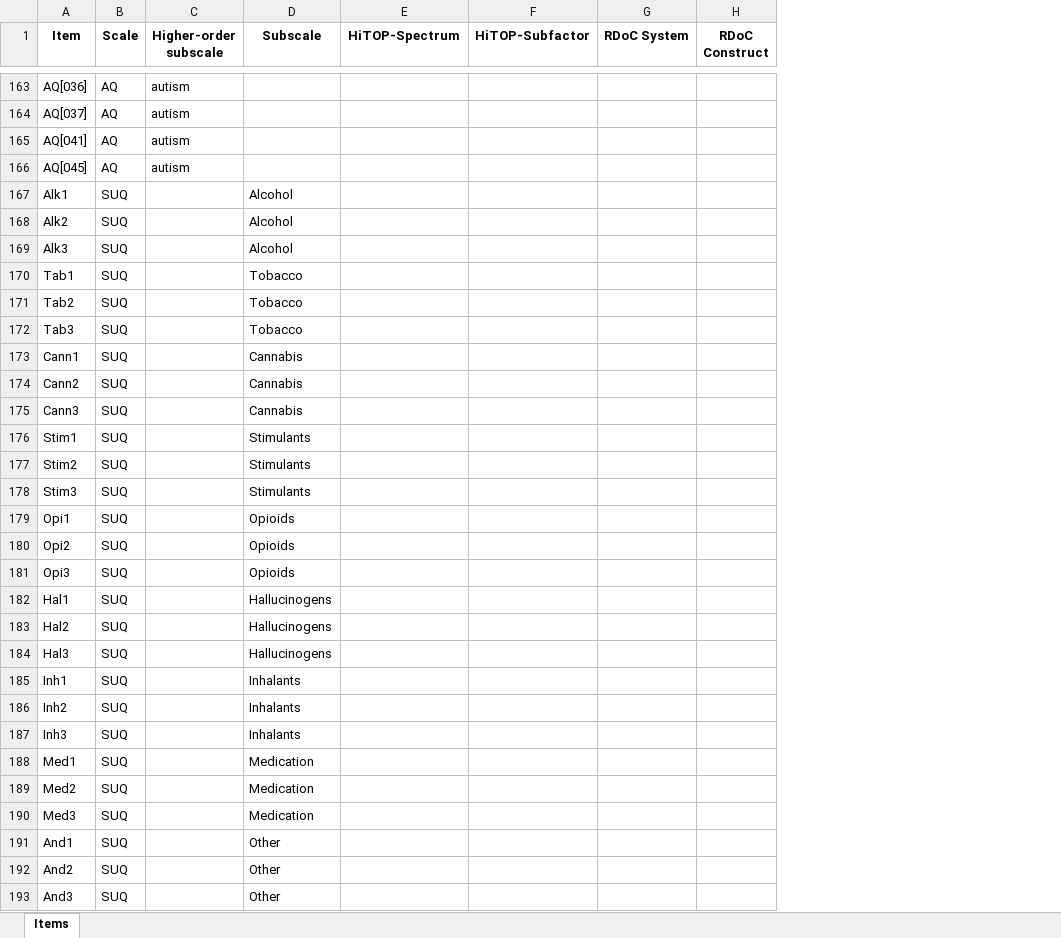
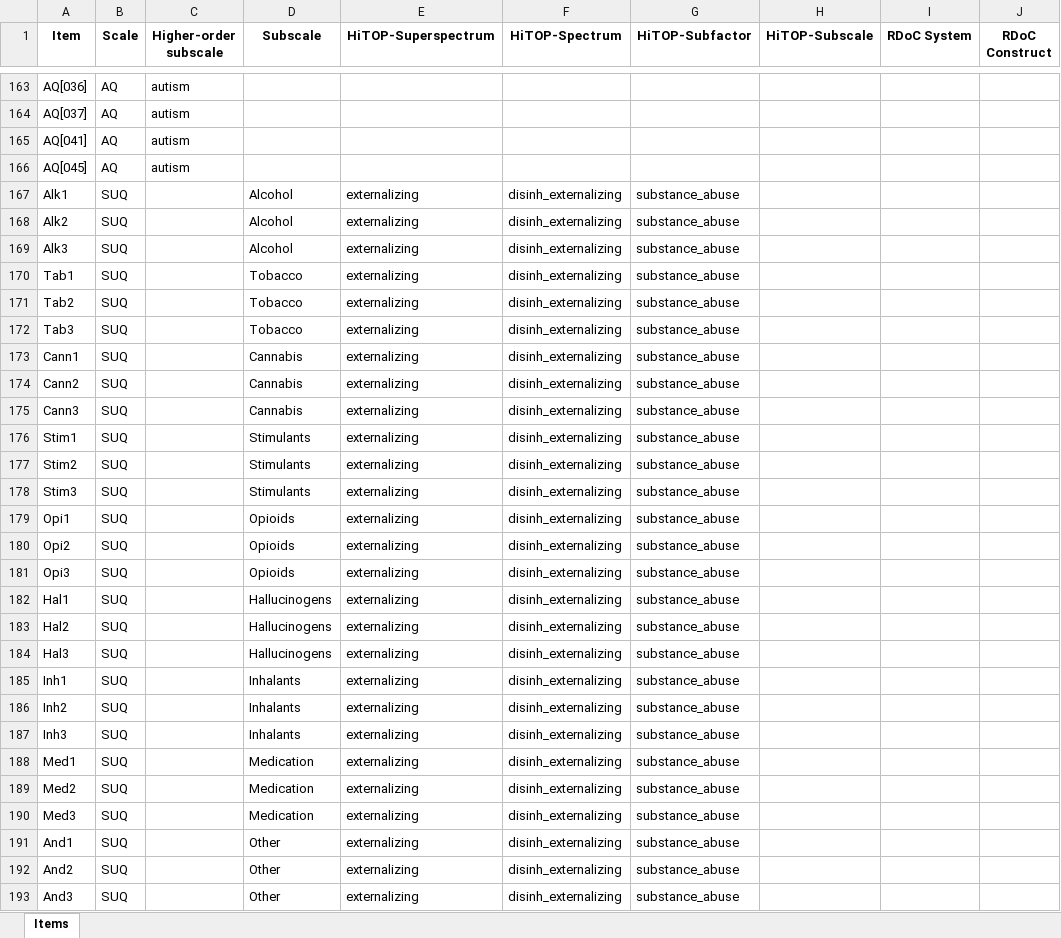
Before and after one commit to SaWilk/Clinical_Backbone_RU5389, an Excel workbook: information/2025-10-28_Item_Information_Adults.xlsx, sheet Items, drawn as a sheet; only a part is shown, gaps mark what is left out; values as stored, in another font and other column widths than the file's, no borders; addresses are those after the commit; the diff covers the shown part only; the diff names each change by its address in the sheet, - before the commit and + after, or states it on an @@ line.

Commit message:
internal consistency, per-item violin plots, bugfixes

```diff
--- a/information/2025-10-28_Item_Information_Adults.xlsx (sheet Items)
+++ b/information/2025-10-28_Item_Information_Adults.xlsx (sheet Items)
+column E (HiTOP-Superspectrum), rows 167-193: all externalizing
+column H (HiTOP-Subscale), empty
-F167:F193 (HiTOP-Spectrum): (empty)
+F167:F193 (HiTOP-Spectrum): disinh_externalizing
-G167:G193 (HiTOP-Subfactor): (empty)
+G167:G193 (HiTOP-Subfactor): substance_abuse
```
Also changed, not shown: 270 edited cells elsewhere in this sheet, information/2025-10-28_Scoring.xlsx, 16 other files.
